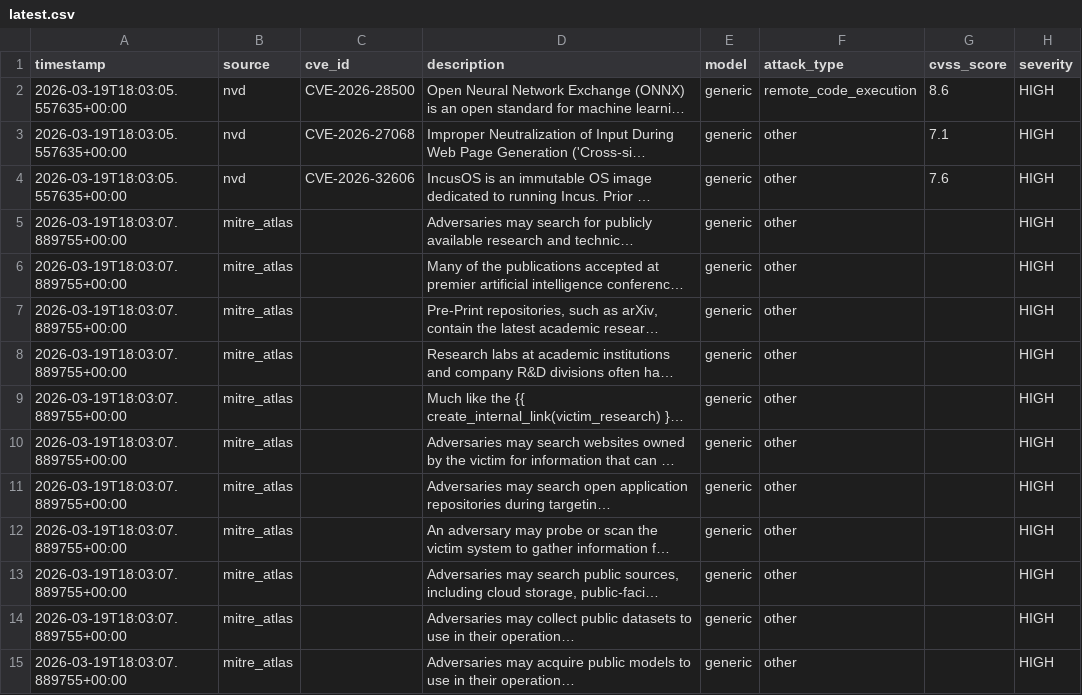
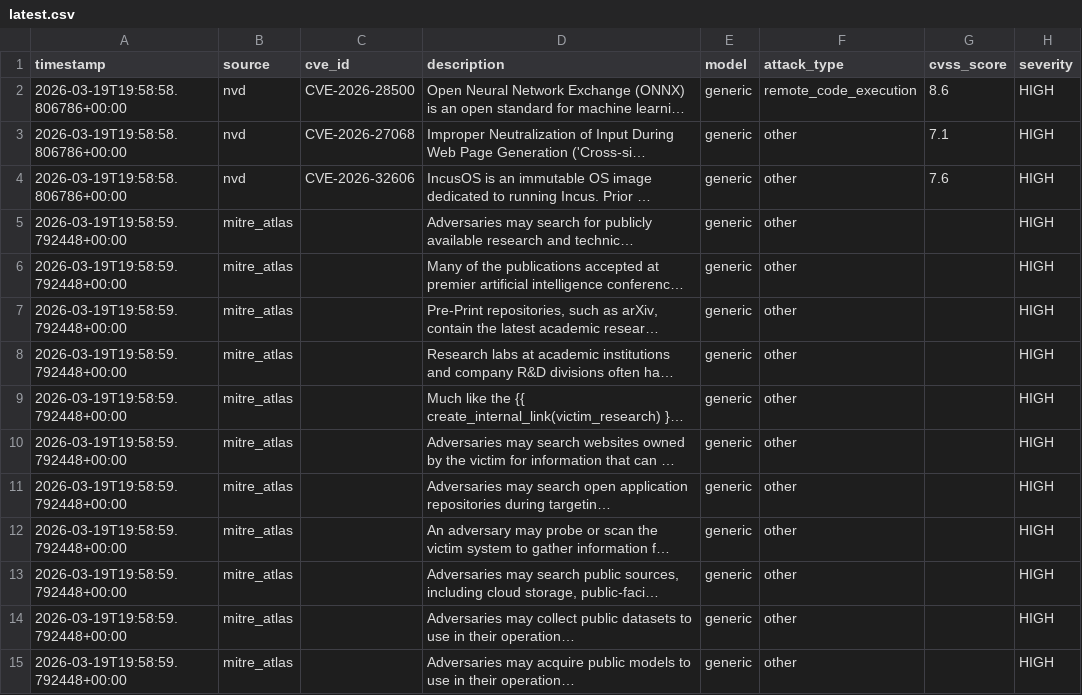
Before and after one commit to alpha-one-index/adversary-index, a CSV file: exports/latest.csv, drawn as a sheet; only a part is shown; long unchanged cells end in …; the diff covers the shown part only; the diff names each change by its address in the sheet, - before the commit and + after, or states it on an @@ line.

Commit message:
data: hourly update 2026-03-19T19:59:00Z

```diff
--- a/exports/latest.csv
+++ b/exports/latest.csv
-A2:A4 (timestamp): 2026-03-19T18:03:05.557635+00:00
+A2:A4 (timestamp): 2026-03-19T19:58:58.806786+00:00
-A5:A15 (timestamp): 2026-03-19T18:03:07.889755+00:00
+A5:A15 (timestamp): 2026-03-19T19:58:59.792448+00:00
```
Also changed, not shown: 154 edited cells elsewhere in this file, 2 other files.
